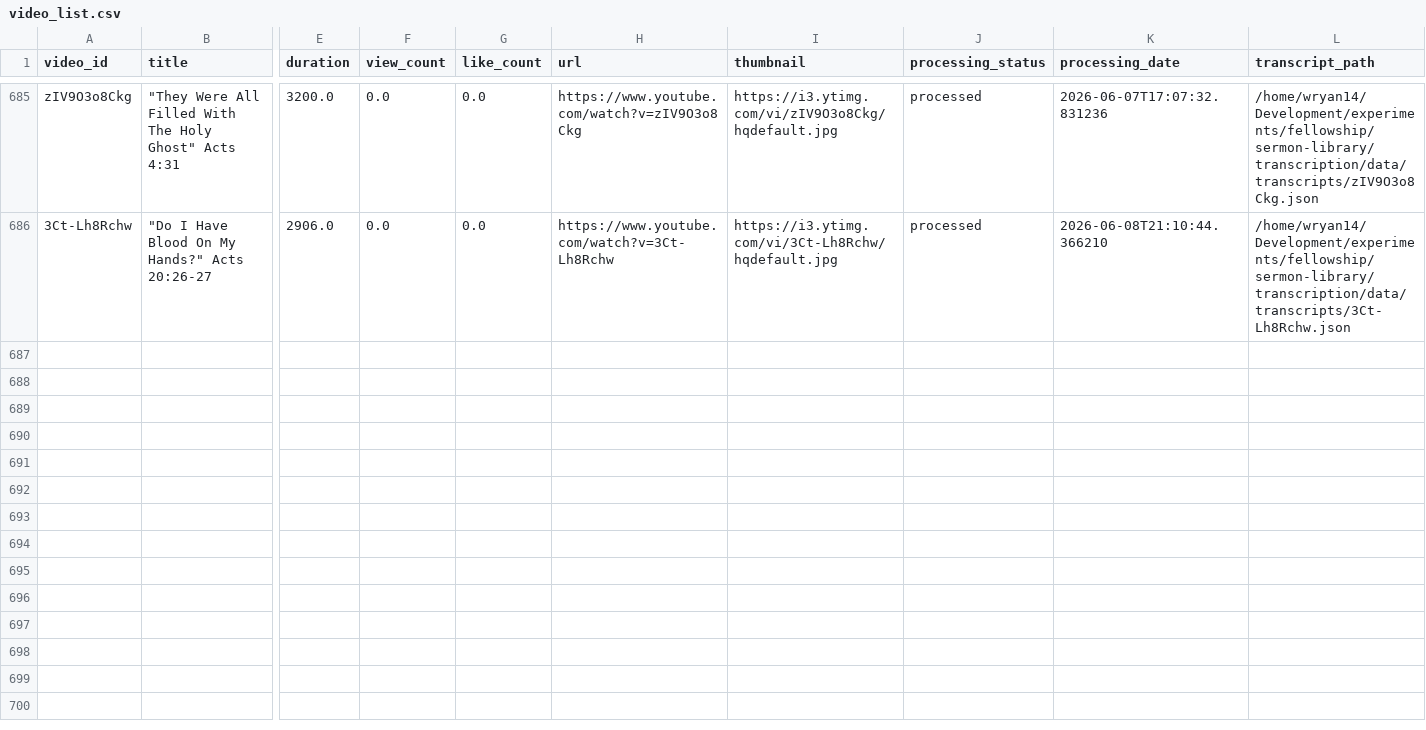
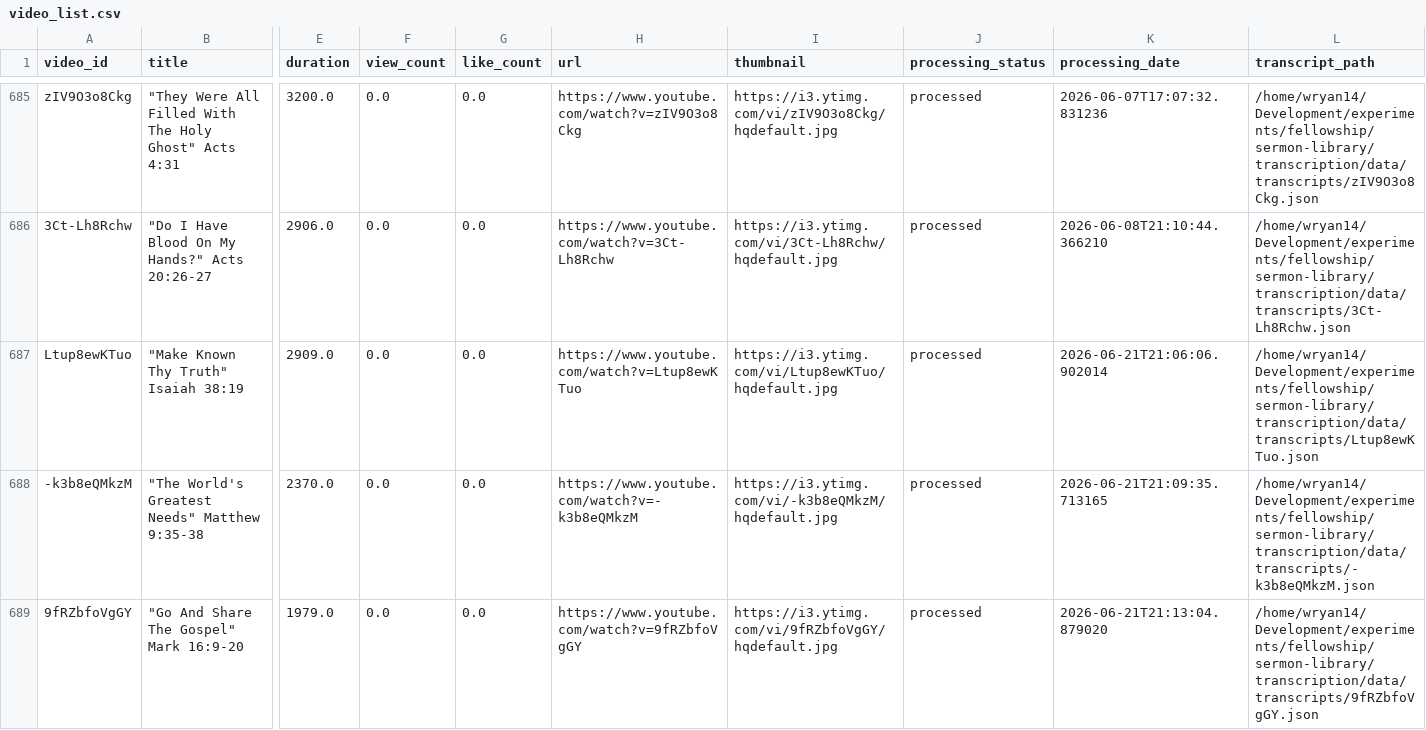
Before and after one commit to fellowship-digital-ministry/sermon-library, a CSV file: transcription/data/video_list.csv, drawn as a sheet; only a part is shown, gaps mark what is left out; rows hold the shown columns only; the diff covers the shown part only; the diff names each change by its address in the sheet, - before the commit and + after, or states it on an @@ line.

```diff
--- a/transcription/data/video_list.csv
+++ b/transcription/data/video_list.csv
+row 687: Ltup8ewKTuo | "Make Known Thy Truth" Isaiah 38:19 | 2909.0 | 0.0 | 0.0 | https://www.youtube.com/watch?v=Ltup8ewKTuo | https://i3.ytimg.com/vi/Ltup8ewKTuo/hqdefault.jpg | processed | 2026-06-21T21:06:06.902014 | /home/wryan14/Development/experiments/fellowship/sermon-library/transcription/data/transcripts/Ltup8ewKTuo.json
+row 688: -k3b8eQMkzM | "The World's Greatest Needs" Matthew 9:35-38 | 2370.0 | 0.0 | 0.0 | https://www.youtube.com/watch?v=-k3b8eQMkzM | https://i3.ytimg.com/vi/-k3b8eQMkzM/hqdefault.jpg | processed | 2026-06-21T21:09:35.713165 | /home/wryan14/Development/experiments/fellowship/sermon-library/transcription/data/transcripts/-k3b8eQMkzM.json
+row 689: 9fRZbfoVgGY | "Go And Share The Gospel" Mark 16:9-20 | 1979.0 | 0.0 | 0.0 | https://www.youtube.com/watch?v=9fRZbfoVgGY | https://i3.ytimg.com/vi/9fRZbfoVgGY/hqdefault.jpg | processed | 2026-06-21T21:13:04.879020 | /home/wryan14/Development/experiments/fellowship/sermon-library/transcription/data/transcripts/9fRZbfoVgGY.json
```
Also changed, not shown: 3 added rows elsewhere in this file, 56 other files.
